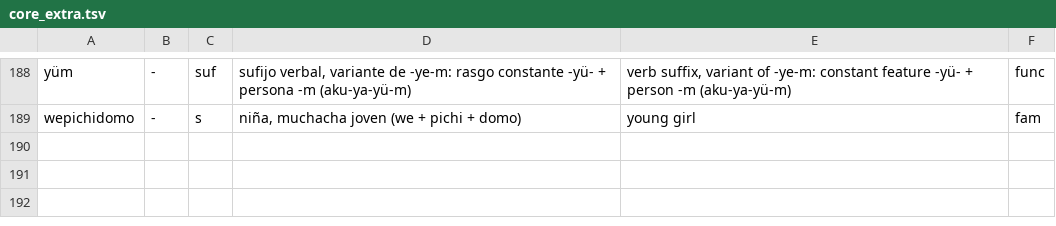
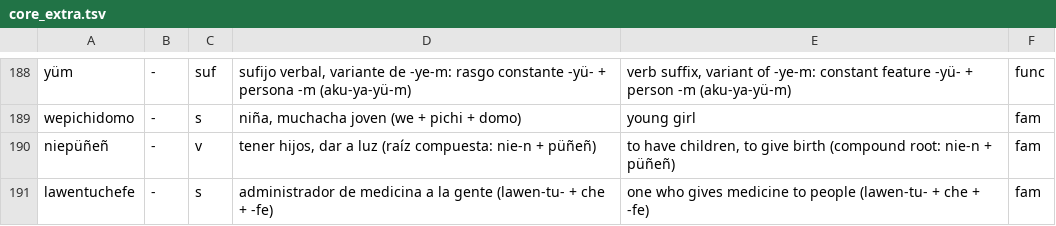
Before and after one commit to brogers36/Mapudungukeain, a TSV file: tools/dicc/core_extra.tsv, drawn as a sheet; only a part is shown, gaps mark what is left out.

```diff
--- a/tools/dicc/core_extra.tsv
+++ b/tools/dicc/core_extra.tsv
@@ -189 +189,3 @@ yüm	-	suf	sufijo verbal, variante de -ye-m: rasgo constante -yü- + persona -m
 wepichidomo	-	s	niña, muchacha joven (we + pichi + domo)	young girl	fam
+niepüñeñ	-	v	tener hijos, dar a luz (raíz compuesta: nie-n + püñeñ)	to have children, to give birth (compound root: nie-n + püñeñ)	fam
+lawentuchefe	-	s	administrador de medicina a la gente (lawen-tu- + che + -fe)	one who gives medicine to people (lawen-tu- + che + -fe)	fam
```
Also changed, not shown: 3 other files.
